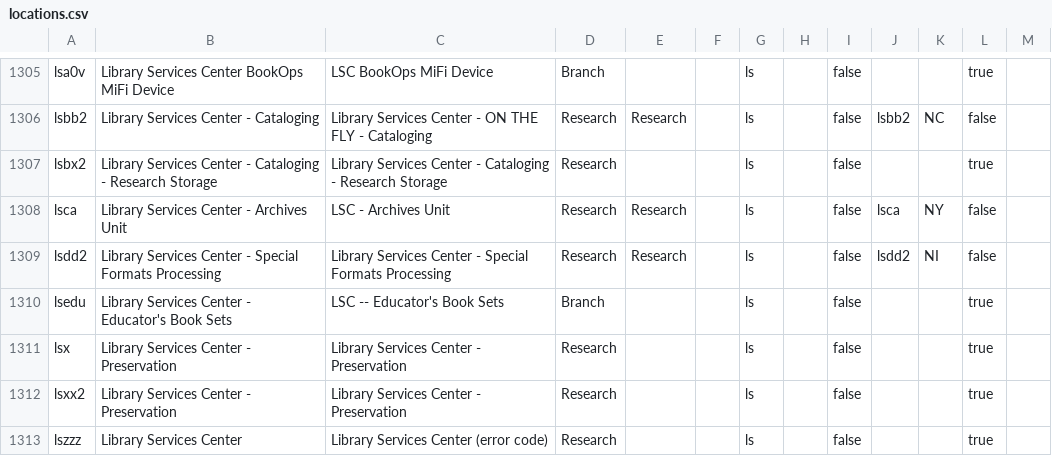
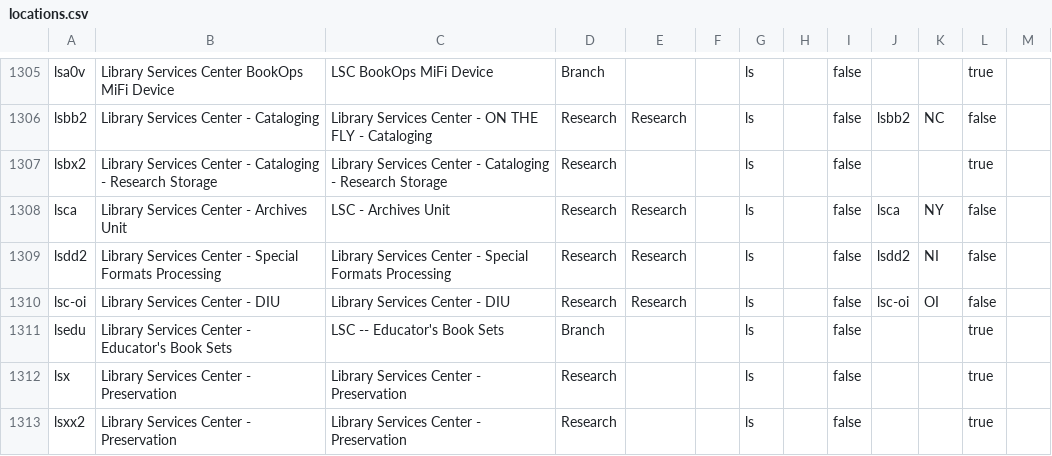
Before and after one commit to NYPL/nypl-core, a CSV file: vocabularies/csv/locations.csv, drawn as a sheet; only a part is shown, gaps mark what is left out; the shorter side is filled out with more unchanged rows; the diff names each change by its address in the sheet, - before the commit and + after, or states it on an @@ line.

Commit message:
Add new mappings to support new suppressed OI loc
Adds mappings to locations and recapCustomerCodes to support new
suppressed "LSC-OI" location code.

```diff
--- a/vocabularies/csv/locations.csv
+++ b/vocabularies/csv/locations.csv
+row 1310: lsc-oi | Library Services Center - DIU | Library Services Center - DIU | Research | Research |  | ls |  | false | lsc-oi | OI | false
```
Also changed, not shown: vocabularies/csv/recapCustomerCodes.csv, 2 other files.
